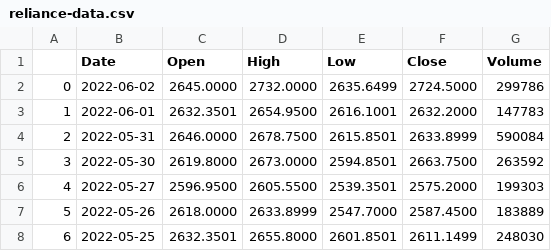
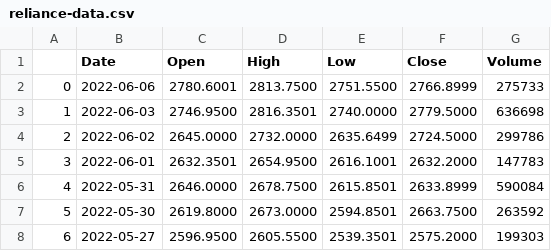
Before and after one commit to harshab1/asg-arcinsights, a CSV file: reliance-data.csv, drawn as a sheet; only a part is shown; the shorter side is filled out with more unchanged rows; addresses are those after the commit; the diff names each change by its address in the sheet, - before the commit and + after, or states it on an @@ line.

Commit message:
updated dataset

```diff
--- a/reliance-data.csv
+++ b/reliance-data.csv
+row 2: 0 | 2022-06-06 | 2780.6001 | 2813.7500 | 2751.5500 | 2766.8999 | 275733
+row 3: 1 | 2022-06-03 | 2746.9500 | 2816.3501 | 2740.0000 | 2779.5000 | 636698
@@ column A renumbered from row 4 down @@
```
